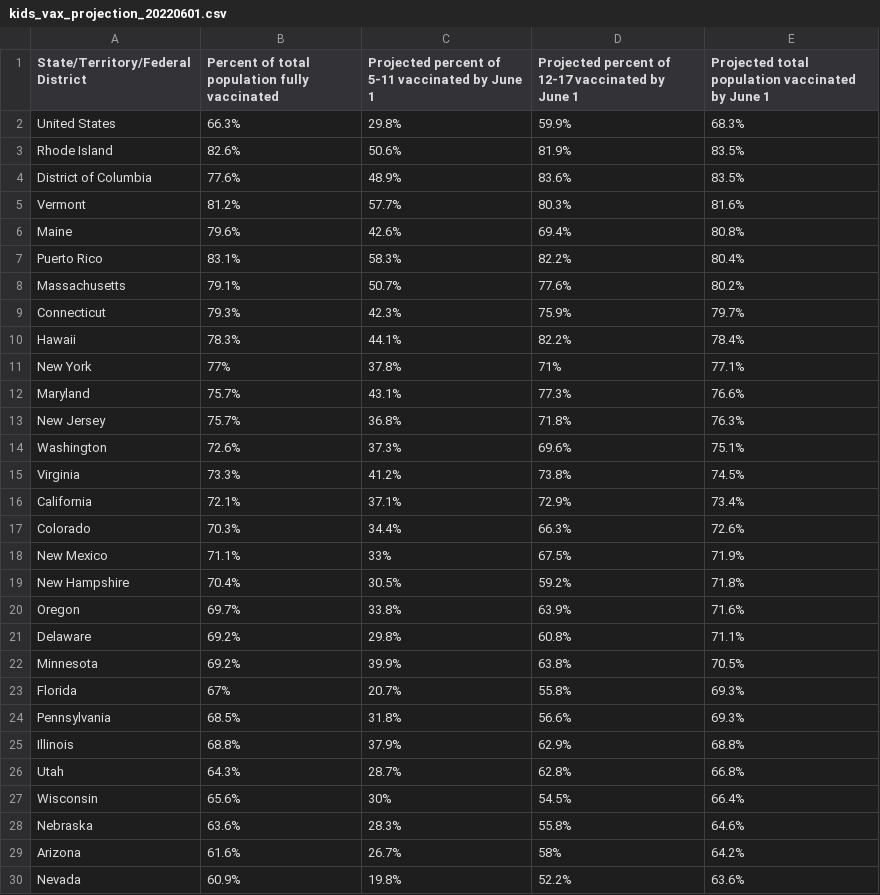
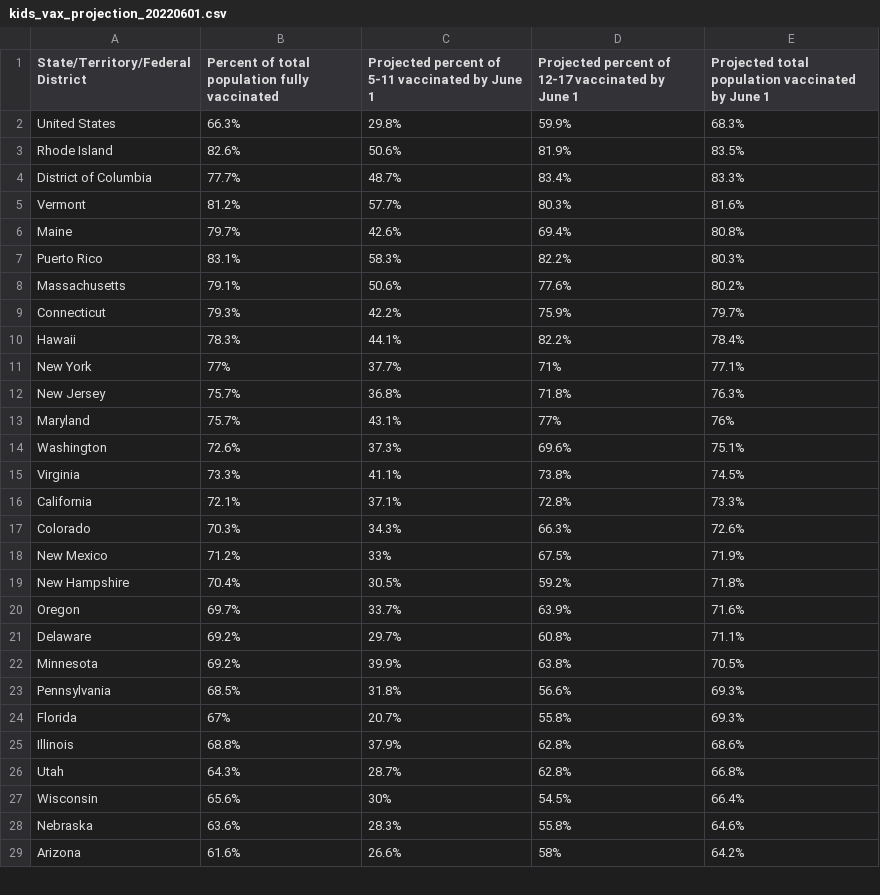
Before and after one commit to Dotdash-Data-Journalism/2022_VWH_kids_vax_projection_june_1, a CSV file: visualizations/kids_vax_projection_20220601.csv, drawn as a sheet; only a part is shown; the diff covers the shown part only.

```diff
--- a/visualizations/kids_vax_projection_20220601.csv
+++ b/visualizations/kids_vax_projection_20220601.csv
@@ -3,24 +3,24 @@ United States,66.3%,29.8%,59.9%,68.3%
 Rhode Island,82.6%,50.6%,81.9%,83.5%
-District of Columbia,77.6%,48.9%,83.6%,83.5%
+District of Columbia,77.7%,48.7%,83.4%,83.3%
 Vermont,81.2%,57.7%,80.3%,81.6%
-Maine,79.6%,42.6%,69.4%,80.8%
-Puerto Rico,83.1%,58.3%,82.2%,80.4%
-Massachusetts,79.1%,50.7%,77.6%,80.2%
-Connecticut,79.3%,42.3%,75.9%,79.7%
+Maine,79.7%,42.6%,69.4%,80.8%
+Puerto Rico,83.1%,58.3%,82.2%,80.3%
+Massachusetts,79.1%,50.6%,77.6%,80.2%
+Connecticut,79.3%,42.2%,75.9%,79.7%
 Hawaii,78.3%,44.1%,82.2%,78.4%
-New York,77%,37.8%,71%,77.1%
-Maryland,75.7%,43.1%,77.3%,76.6%
+New York,77%,37.7%,71%,77.1%
 New Jersey,75.7%,36.8%,71.8%,76.3%
+Maryland,75.7%,43.1%,77%,76%
 Washington,72.6%,37.3%,69.6%,75.1%
-Virginia,73.3%,41.2%,73.8%,74.5%
-California,72.1%,37.1%,72.9%,73.4%
-Colorado,70.3%,34.4%,66.3%,72.6%
-New Mexico,71.1%,33%,67.5%,71.9%
+Virginia,73.3%,41.1%,73.8%,74.5%
+California,72.1%,37.1%,72.8%,73.3%
+Colorado,70.3%,34.3%,66.3%,72.6%
+New Mexico,71.2%,33%,67.5%,71.9%
 New Hampshire,70.4%,30.5%,59.2%,71.8%
-Oregon,69.7%,33.8%,63.9%,71.6%
-Delaware,69.2%,29.8%,60.8%,71.1%
+Oregon,69.7%,33.7%,63.9%,71.6%
+Delaware,69.2%,29.7%,60.8%,71.1%
 Minnesota,69.2%,39.9%,63.8%,70.5%
+Pennsylvania,68.5%,31.8%,56.6%,69.3%
 Florida,67%,20.7%,55.8%,69.3%
-Pennsylvania,68.5%,31.8%,56.6%,69.3%
-Illinois,68.8%,37.9%,62.9%,68.8%
+Illinois,68.8%,37.9%,62.8%,68.6%
 Utah,64.3%,28.7%,62.8%,66.8%
@@ -28,3 +28,2 @@ Wisconsin,65.6%,30%,54.5%,66.4%
 Nebraska,63.6%,28.3%,55.8%,64.6%
-Arizona,61.6%,26.7%,58%,64.2%
-Nevada,60.9%,19.8%,52.2%,63.6%
+Arizona,61.6%,26.6%,58%,64.2%
```
Also changed, not shown: 1 added row and 14 edited cells elsewhere in this file.
